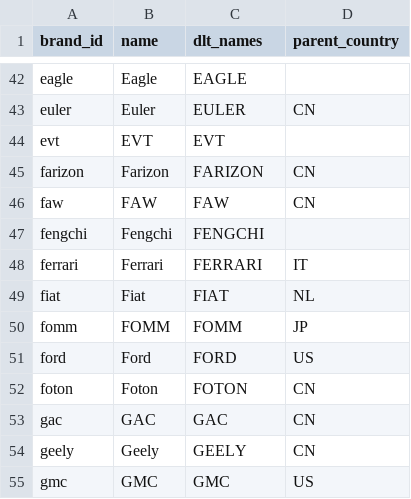
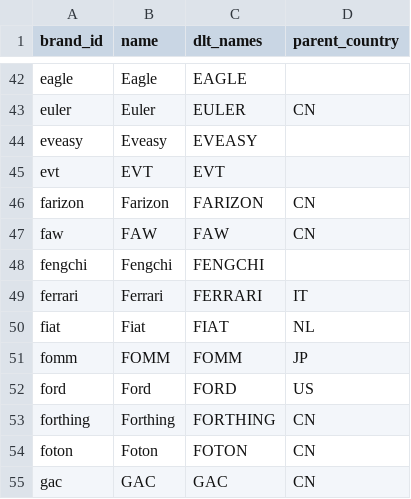
Before and after one commit to sunJirapath/thai-auto-data, a CSV file: data/brands.csv, drawn as a sheet; only a part is shown, gaps mark what is left out; the shorter side is filled out with more unchanged rows.

```diff
--- a/data/brands.csv
+++ b/data/brands.csv
@@ -43,2 +43,3 @@ eagle,Eagle,EAGLE,
 euler,Euler,EULER,CN
+eveasy,Eveasy,EVEASY,
 evt,EVT,EVT,
@@ -51,2 +52,3 @@ fomm,FOMM,FOMM,JP
 ford,Ford,FORD,US
+forthing,Forthing,FORTHING,CN
 foton,Foton,FOTON,CN
```
